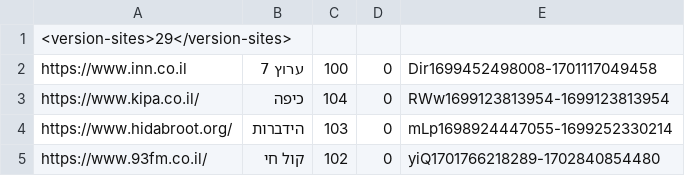
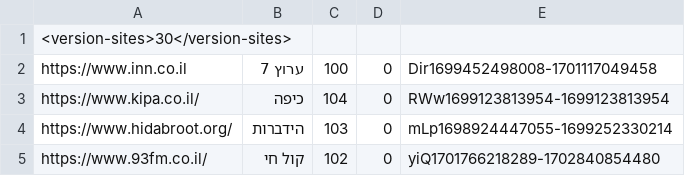
Before and after one commit to Zusman123/KosherWeb, a CSV file: sites.csv, drawn as a sheet; only a part is shown.

Commit message:
Update sites.csv

```diff
--- a/sites.csv
+++ b/sites.csv
@@ -1,2 +1,2 @@
-<version-sites>29</version-sites>,,,,
+<version-sites>30</version-sites>,,,,
 https://www.inn.co.il,ערוץ 7,100,0,Dir1699452498008-1701117049458
```
